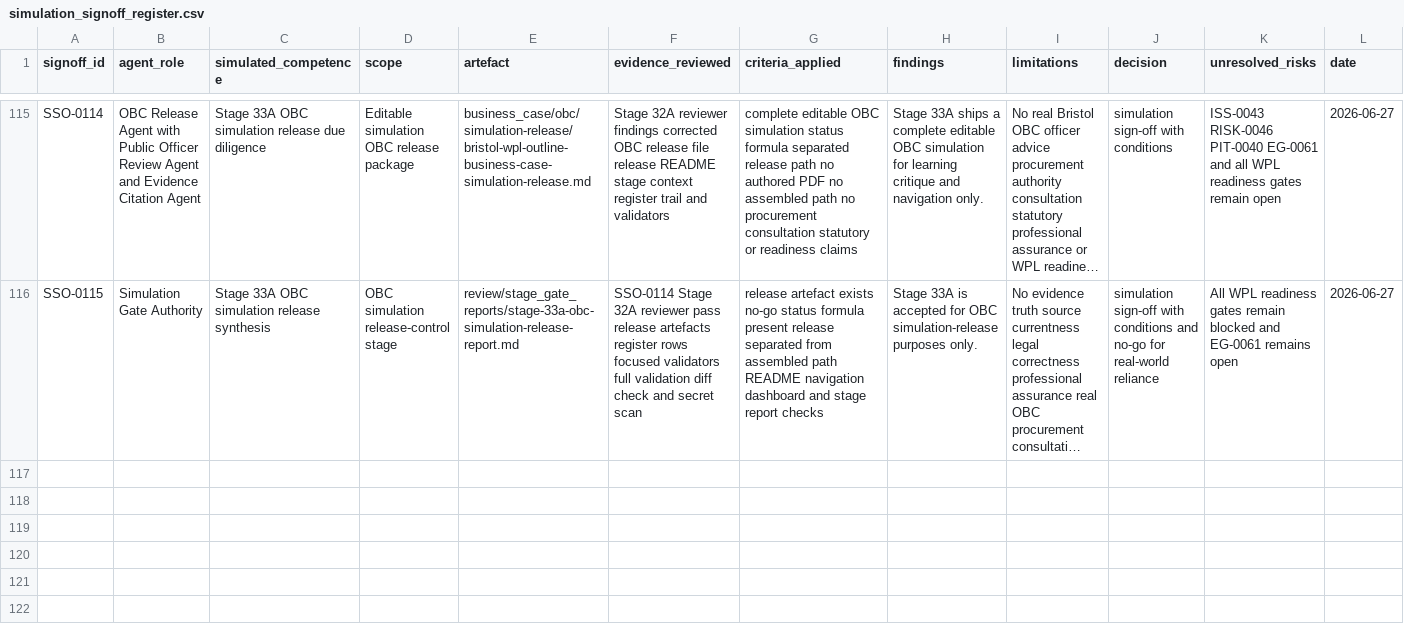
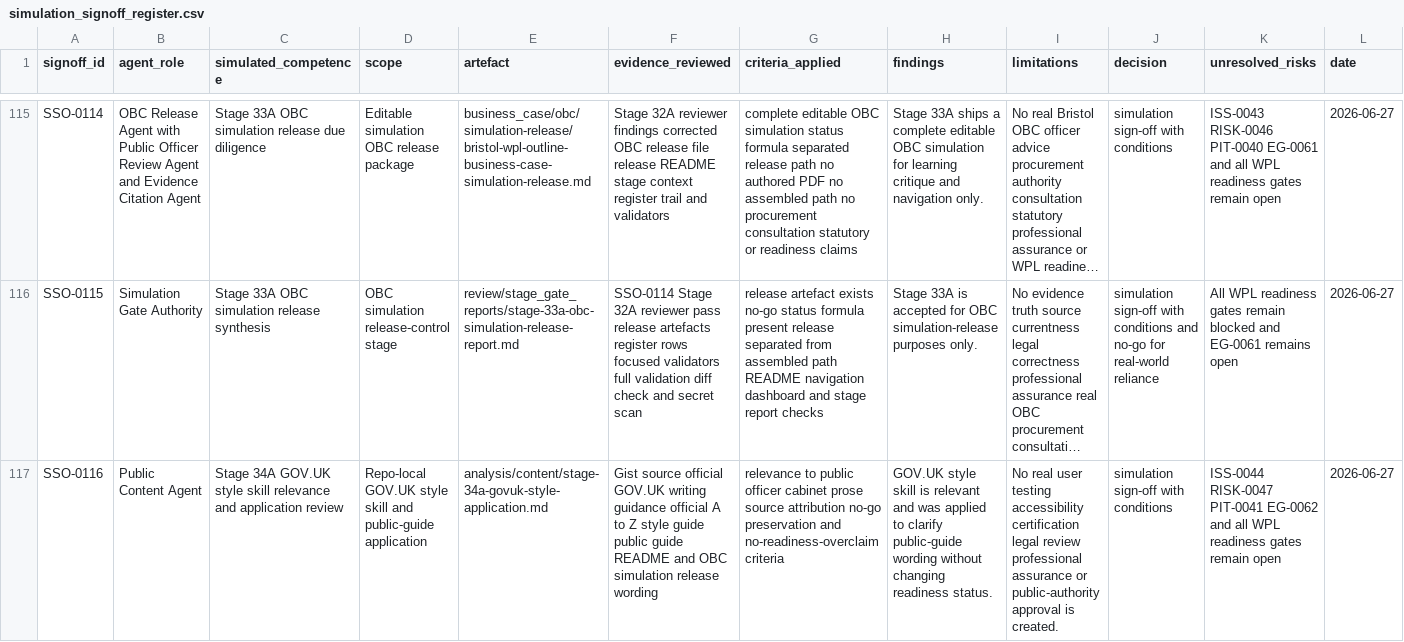
Before and after one commit to awjreynolds/bristol-wpl, a CSV file: governance/simulation_signoff_register.csv, drawn as a sheet; only a part is shown, gaps mark what is left out; long unchanged cells end in …; rows hold the shown columns only; the diff covers the shown part only; the diff names each change by its address in the sheet, - before the commit and + after, or states it on an @@ line.

Commit message:
docs: add Stage 34A GOV.UK style skill

```diff
--- a/governance/simulation_signoff_register.csv
+++ b/governance/simulation_signoff_register.csv
+row 117: SSO-0116 | Public Content Agent | Stage 34A GOV.UK style skill relevance and application review | Repo-local GOV.UK style skill and public-guide application | analysis/content/stage-34a-govuk-style-application.md | Gist source official GOV.UK writing guidance official A to Z style guide public guide README and OBC simulation release wording | relevance to public officer cabinet prose source attribution no-go preservation and no-readiness-overclaim criteria | GOV.UK style skill is relevant and was applied to clarify public-guide wording without changing readiness status. | No real user testing accessibility certification legal review professional assurance or public-authority approval is created. | simulation sign-off with conditions | ISS-0044 RISK-0047 PIT-0041 EG-0062 and all WPL readiness gates remain open | 2026-06-27
```
Also changed, not shown: 1 added row elsewhere in this file, docs/officer/risk-control-crosswalk.csv, governance/approvals_register.csv, 30 other files.
